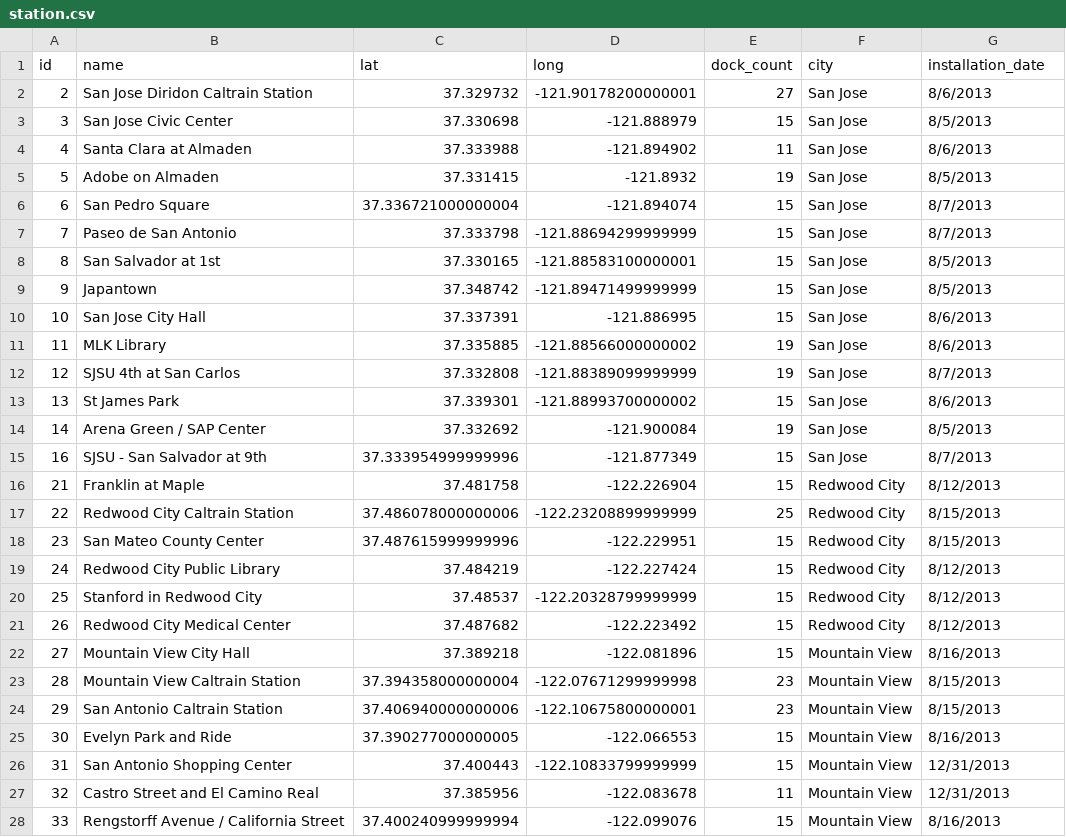
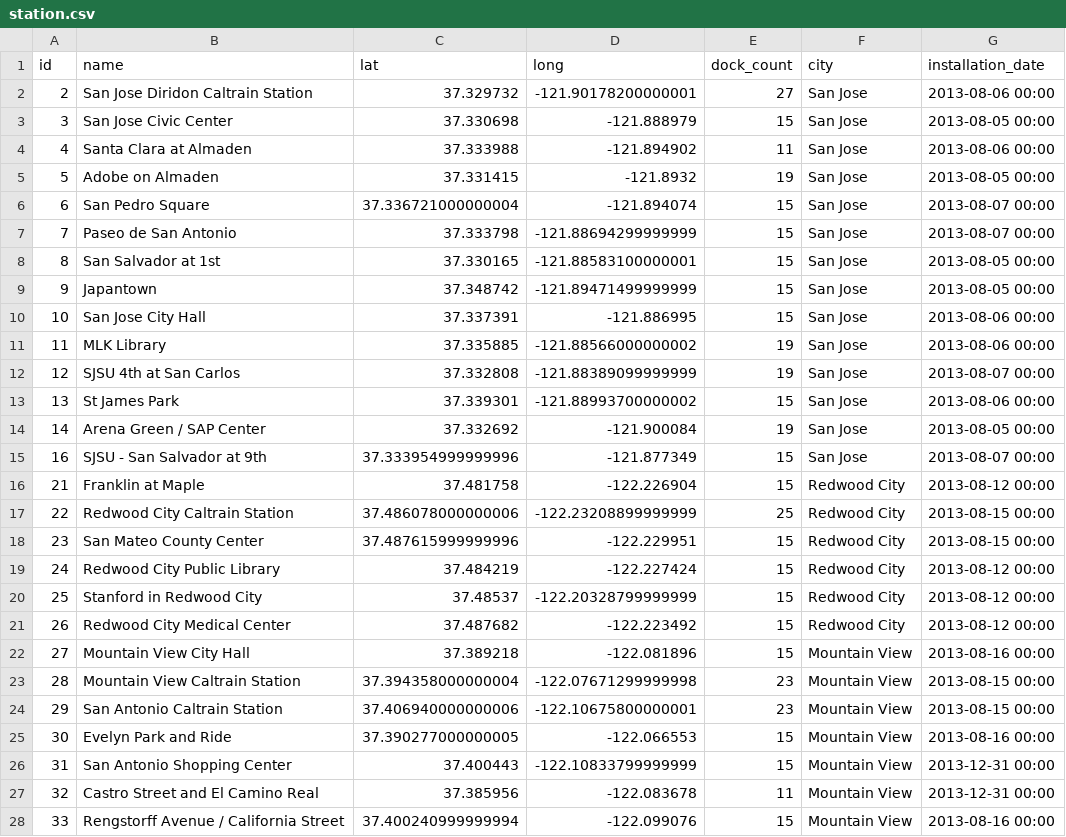
Before and after one commit to Carexo/BikeShare-Trends, a CSV file: data/station.csv, drawn as a sheet; only a part is shown; the diff covers the shown part only.

```diff
--- a/data/station.csv
+++ b/data/station.csv
@@ -1,28 +1,28 @@
 id,name,lat,long,dock_count,city,installation_date
-2,San Jose Diridon Caltrain Station,37.329732,-121.90178200000001,27,San Jose,8/6/2013
-3,San Jose Civic Center,37.330698,-121.888979,15,San Jose,8/5/2013
-4,Santa Clara at Almaden,37.333988,-121.894902,11,San Jose,8/6/2013
-5,Adobe on Almaden,37.331415,-121.8932,19,San Jose,8/5/2013
-6,San Pedro Square,37.336721000000004,-121.894074,15,San Jose,8/7/2013
-7,Paseo de San Antonio,37.333798,-121.88694299999999,15,San Jose,8/7/2013
-8,San Salvador at 1st,37.330165,-121.88583100000001,15,San Jose,8/5/2013
-9,Japantown,37.348742,-121.89471499999999,15,San Jose,8/5/2013
-10,San Jose City Hall,37.337391,-121.886995,15,San Jose,8/6/2013
-11,MLK Library,37.335885,-121.88566000000002,19,San Jose,8/6/2013
-12,SJSU 4th at San Carlos,37.332808,-121.88389099999999,19,San Jose,8/7/2013
-13,St James Park,37.339301,-121.88993700000002,15,San Jose,8/6/2013
-14,Arena Green / SAP Center,37.332692,-121.900084,19,San Jose,8/5/2013
-16,SJSU - San Salvador at 9th,37.333954999999996,-121.877349,15,San Jose,8/7/2013
-21,Franklin at Maple,37.481758,-122.226904,15,Redwood City,8/12/2013
-22,Redwood City Caltrain Station,37.486078000000006,-122.23208899999999,25,Redwood City,8/15/2013
-23,San Mateo County Center,37.487615999999996,-122.229951,15,Redwood City,8/15/2013
-24,Redwood City Public Library,37.484219,-122.227424,15,Redwood City,8/12/2013
-25,Stanford in Redwood City,37.48537,-122.20328799999999,15,Redwood City,8/12/2013
-26,Redwood City Medical Center,37.487682,-122.223492,15,Redwood City,8/12/2013
-27,Mountain View City Hall,37.389218,-122.081896,15,Mountain View,8/16/2013
-28,Mountain View Caltrain Station,37.394358000000004,-122.07671299999998,23,Mountain View,8/15/2013
-29,San Antonio Caltrain Station,37.406940000000006,-122.10675800000001,23,Mountain View,8/15/2013
-30,Evelyn Park and Ride,37.390277000000005,-122.066553,15,Mountain View,8/16/2013
-31,San Antonio Shopping Center,37.400443,-122.10833799999999,15,Mountain View,12/31/2013
-32,Castro Street and El Camino Real,37.385956,-122.083678,11,Mountain View,12/31/2013
-33,Rengstorff Avenue / California Street,37.400240999999994,-122.099076,15,Mountain View,8/16/2013
+2,San Jose Diridon Caltrain Station,37.329732,-121.90178200000001,27,San Jose,2013-08-06 00:00
+3,San Jose Civic Center,37.330698,-121.888979,15,San Jose,2013-08-05 00:00
+4,Santa Clara at Almaden,37.333988,-121.894902,11,San Jose,2013-08-06 00:00
+5,Adobe on Almaden,37.331415,-121.8932,19,San Jose,2013-08-05 00:00
+6,San Pedro Square,37.336721000000004,-121.894074,15,San Jose,2013-08-07 00:00
+7,Paseo de San Antonio,37.333798,-121.88694299999999,15,San Jose,2013-08-07 00:00
+8,San Salvador at 1st,37.330165,-121.88583100000001,15,San Jose,2013-08-05 00:00
+9,Japantown,37.348742,-121.89471499999999,15,San Jose,2013-08-05 00:00
+10,San Jose City Hall,37.337391,-121.886995,15,San Jose,2013-08-06 00:00
+11,MLK Library,37.335885,-121.88566000000002,19,San Jose,2013-08-06 00:00
+12,SJSU 4th at San Carlos,37.332808,-121.88389099999999,19,San Jose,2013-08-07 00:00
+13,St James Park,37.339301,-121.88993700000002,15,San Jose,2013-08-06 00:00
+14,Arena Green / SAP Center,37.332692,-121.900084,19,San Jose,2013-08-05 00:00
+16,SJSU - San Salvador at 9th,37.333954999999996,-121.877349,15,San Jose,2013-08-07 00:00
+21,Franklin at Maple,37.481758,-122.226904,15,Redwood City,2013-08-12 00:00
+22,Redwood City Caltrain Station,37.486078000000006,-122.23208899999999,25,Redwood City,2013-08-15 00:00
+23,San Mateo County Center,37.487615999999996,-122.229951,15,Redwood City,2013-08-15 00:00
+24,Redwood City Public Library,37.484219,-122.227424,15,Redwood City,2013-08-12 00:00
+25,Stanford in Redwood City,37.48537,-122.20328799999999,15,Redwood City,2013-08-12 00:00
+26,Redwood City Medical Center,37.487682,-122.223492,15,Redwood City,2013-08-12 00:00
+27,Mountain View City Hall,37.389218,-122.081896,15,Mountain View,2013-08-16 00:00
+28,Mountain View Caltrain Station,37.394358000000004,-122.07671299999998,23,Mountain View,2013-08-15 00:00
+29,San Antonio Caltrain Station,37.406940000000006,-122.10675800000001,23,Mountain View,2013-08-15 00:00
+30,Evelyn Park and Ride,37.390277000000005,-122.066553,15,Mountain View,2013-08-16 00:00
+31,San Antonio Shopping Center,37.400443,-122.10833799999999,15,Mountain View,2013-12-31 00:00
+32,Castro Street and El Camino Real,37.385956,-122.083678,11,Mountain View,2013-12-31 00:00
+33,Rengstorff Avenue / California Street,37.400240999999994,-122.099076,15,Mountain View,2013-08-16 00:00
```
Also changed, not shown: 43 edited cells elsewhere in this file, 9 other files.
